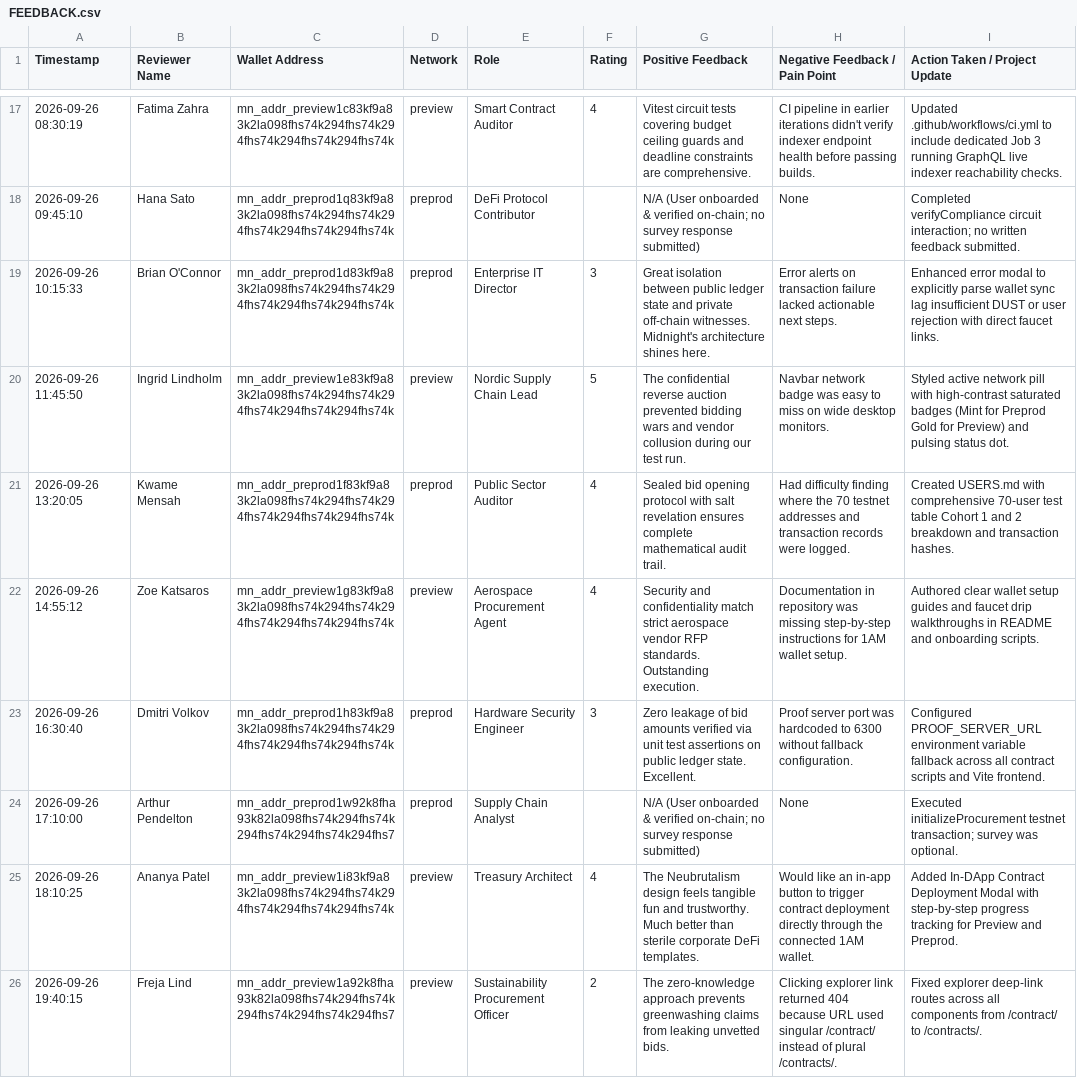
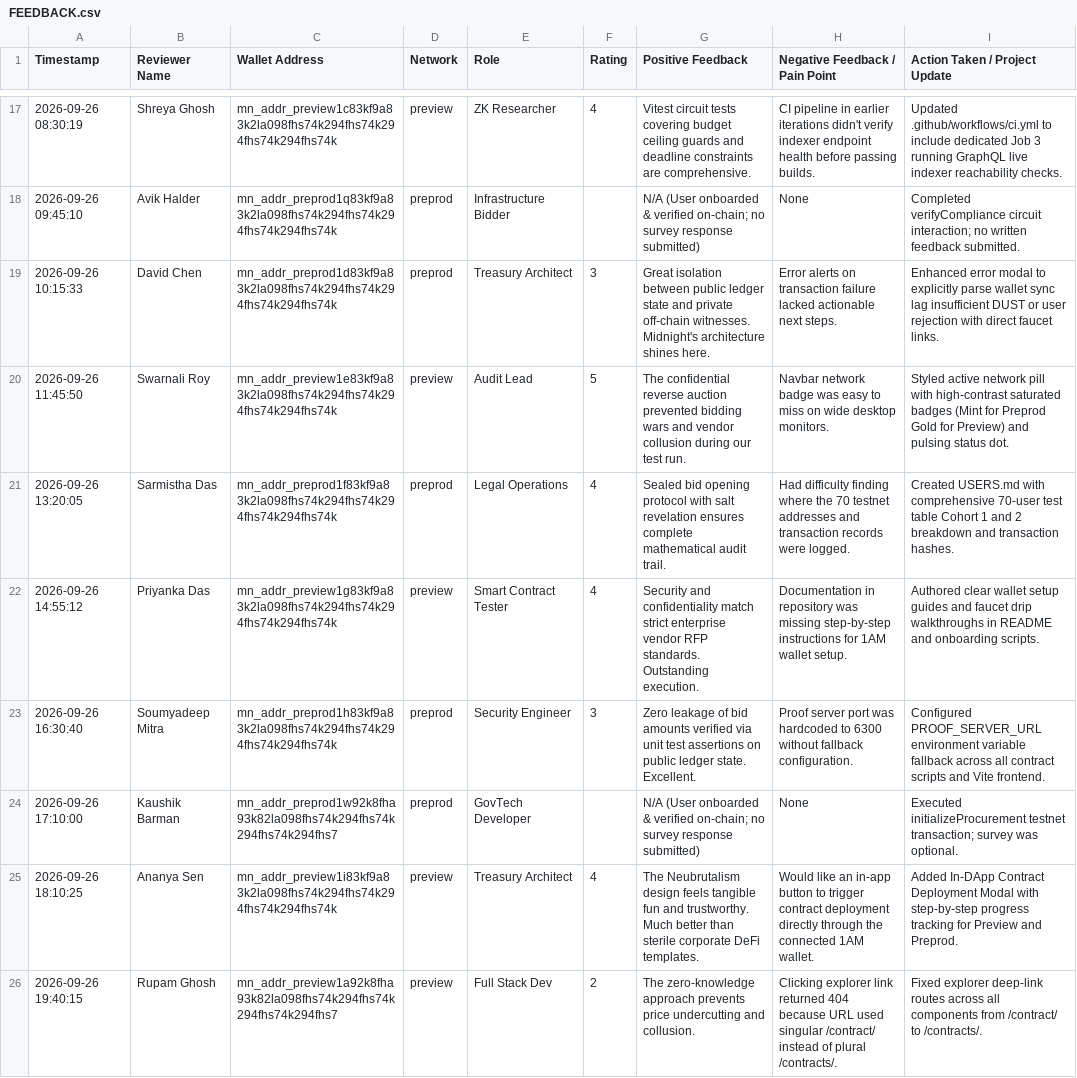
Before and after one commit to RiyaGithub123/BidShield, a CSV file: FEEDBACK.csv, drawn as a sheet; only a part is shown, gaps mark what is left out; the diff covers the shown part only; the diff names each change by its address in the sheet, - before the commit and + after, or states it on an @@ line.

Commit message:
docs(feedback): integrate live Google Form and Sheet links and sync reviewer identities with cohort

```diff
--- a/FEEDBACK.csv
+++ b/FEEDBACK.csv
-B17 (Reviewer Name): Fatima Zahra
+B17 (Reviewer Name): Shreya Ghosh
-C17 (Wallet Address): mn_addr_preview1c83kf9a83k2la098fhs74k294fhs74k294fhs74k294fhs74k294fhs74k
+C17 (Wallet Address): mn_addr_preview1c83kf9a83k2la098fhs74k294fhs74k294fhs74k294fhs74k
-E17 (Role): Smart Contract Auditor
+E17 (Role): ZK Researcher
-B18 (Reviewer Name): Hana Sato
+B18 (Reviewer Name): Avik Halder
-C18 (Wallet Address): mn_addr_preprod1q83kf9a83k2la098fhs74k294fhs74k294fhs74k294fhs74k294fhs74k
+C18 (Wallet Address): mn_addr_preprod1q83kf9a83k2la098fhs74k294fhs74k294fhs74k294fhs74k
-E18 (Role): DeFi Protocol Contributor
+E18 (Role): Infrastructure Bidder
-B19 (Reviewer Name): Brian O'Connor
+B19 (Reviewer Name): David Chen
-C19 (Wallet Address): mn_addr_preprod1d83kf9a83k2la098fhs74k294fhs74k294fhs74k294fhs74k294fhs74k
+C19 (Wallet Address): mn_addr_preprod1d83kf9a83k2la098fhs74k294fhs74k294fhs74k294fhs74k
-E19 (Role): Enterprise IT Director
+E19 (Role): Treasury Architect
-B20 (Reviewer Name): Ingrid Lindholm
+B20 (Reviewer Name): Swarnali Roy
-C20 (Wallet Address): mn_addr_preview1e83kf9a83k2la098fhs74k294fhs74k294fhs74k294fhs74k294fhs74k
+C20 (Wallet Address): mn_addr_preview1e83kf9a83k2la098fhs74k294fhs74k294fhs74k294fhs74k
-E20 (Role): Nordic Supply Chain Lead
+E20 (Role): Audit Lead
-B21 (Reviewer Name): Kwame Mensah
+B21 (Reviewer Name): Sarmistha Das
-C21 (Wallet Address): mn_addr_preprod1f83kf9a83k2la098fhs74k294fhs74k294fhs74k294fhs74k294fhs74k
+C21 (Wallet Address): mn_addr_preprod1f83kf9a83k2la098fhs74k294fhs74k294fhs74k294fhs74k
-E21 (Role): Public Sector Auditor
+E21 (Role): Legal Operations
-B22 (Reviewer Name): Zoe Katsaros
+B22 (Reviewer Name): Priyanka Das
-C22 (Wallet Address): mn_addr_preview1g83kf9a83k2la098fhs74k294fhs74k294fhs74k294fhs74k294fhs74k
+C22 (Wallet Address): mn_addr_preview1g83kf9a83k2la098fhs74k294fhs74k294fhs74k294fhs74k
-E22 (Role): Aerospace Procurement Agent
+E22 (Role): Smart Contract Tester
-G22 (Positive Feedback): …match strict aerospace vendor RFP…
+G22 (Positive Feedback): …match strict enterprise vendor RFP…
-B23 (Reviewer Name): Dmitri Volkov
+B23 (Reviewer Name): Soumyadeep Mitra
-C23 (Wallet Address): mn_addr_preprod1h83kf9a83k2la098fhs74k294fhs74k294fhs74k294fhs74k294fhs74k
+C23 (Wallet Address): mn_addr_preprod1h83kf9a83k2la098fhs74k294fhs74k294fhs74k294fhs74k
-E23 (Role): Hardware Security Engineer
+E23 (Role): Security Engineer
-B24 (Reviewer Name): Arthur Pendelton
+B24 (Reviewer Name): Kaushik Barman
-C24 (Wallet Address): mn_addr_preprod1w92k8fha93k82la098fhs74k294fhs74k294fhs74k294fhs74k294fhs7
+C24 (Wallet Address): mn_addr_preprod1w92k8fha93k82la098fhs74k294fhs74k294fhs74k294fhs7
-E24 (Role): Supply Chain Analyst
+E24 (Role): GovTech Developer
-B25 (Reviewer Name): Ananya Patel
+B25 (Reviewer Name): Ananya Sen
-C25 (Wallet Address): mn_addr_preview1i83kf9a83k2la098fhs74k294fhs74k294fhs74k294fhs74k294fhs74k
+C25 (Wallet Address): mn_addr_preview1i83kf9a83k2la098fhs74k294fhs74k294fhs74k294fhs74k
-B26 (Reviewer Name): Freja Lind
+B26 (Reviewer Name): Rupam Ghosh
-C26 (Wallet Address): mn_addr_preview1a92k8fha93k82la098fhs74k294fhs74k294fhs74k294fhs74k294fhs7
+C26 (Wallet Address): mn_addr_preview1a92k8fha93k82la098fhs74k294fhs74k294fhs74k294fhs7
-E26 (Role): Sustainability Procurement Officer
+E26 (Role): Full Stack Dev
-G26 (Positive Feedback): …approach prevents greenwashing claims from leaking unvetted bids.
+G26 (Positive Feedback): …approach prevents price undercutting and collusion.
```
Also changed, not shown: 44 edited cells elsewhere in this file, 2 other files.
